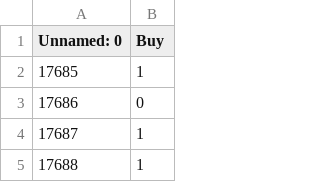
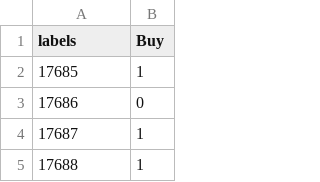
Before and after one commit to aali7075/Kaggle_Competitions, a CSV file: Competition_2/sample_submission.csv, drawn as a sheet; only a part is shown.

```diff
--- a/Competition_2/sample_submission.csv
+++ b/Competition_2/sample_submission.csv
@@ -1,2 +1,2 @@
-Unnamed: 0,Buy
+labels,Buy
 17685,1
```
Also changed, not shown: 2 other files.
